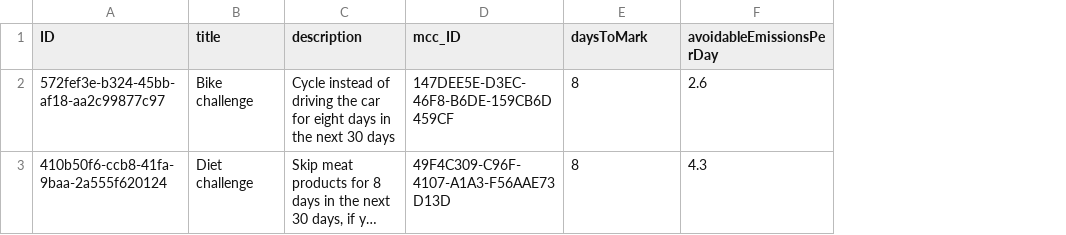
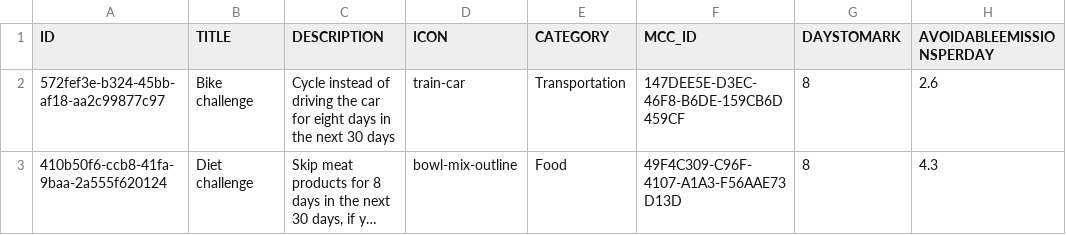
Before and after one commit to SAP-samples/smart-co2nverter-ai, a CSV file: src/api/db/data/carbon-Challenges.csv, drawn as a sheet; long unchanged cells end in …; addresses are those after the commit; the diff names each change by its address in the sheet, - before the commit and + after, or states it on an @@ line.

```diff
--- a/src/api/db/data/carbon-Challenges.csv
+++ b/src/api/db/data/carbon-Challenges.csv
+column D (ICON), rows 2-3: train-car | bowl-mix-outline
+column E (CATEGORY), rows 2-3: Transportation | Food
-B1: title
+B1: TITLE
-C1: description
+C1: DESCRIPTION
-F1: mcc_ID
+F1: MCC_ID
-G1: daysToMark
+G1: DAYSTOMARK
-H1: avoidableEmissionsPerDay
+H1: AVOIDABLEEMISSIONSPERDAY
```
Also changed, not shown: src/api/db/data/carbon-ChallengesUsers.csv, src/api/db/data/carbon-HabitCategories.csv, 47 other files.
